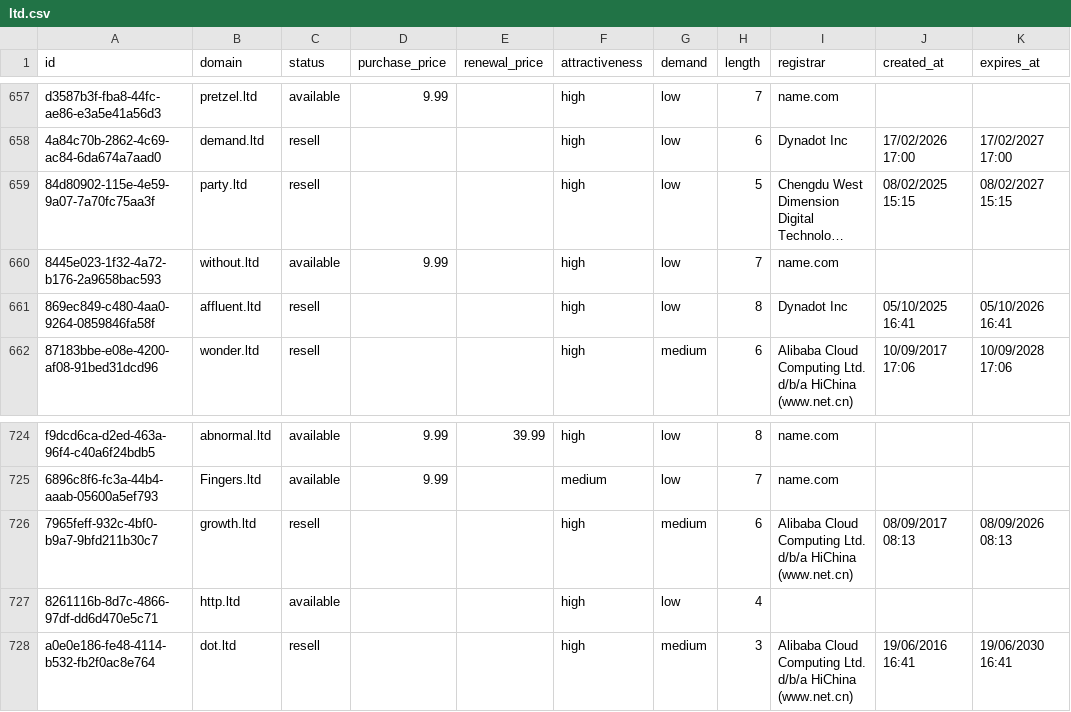
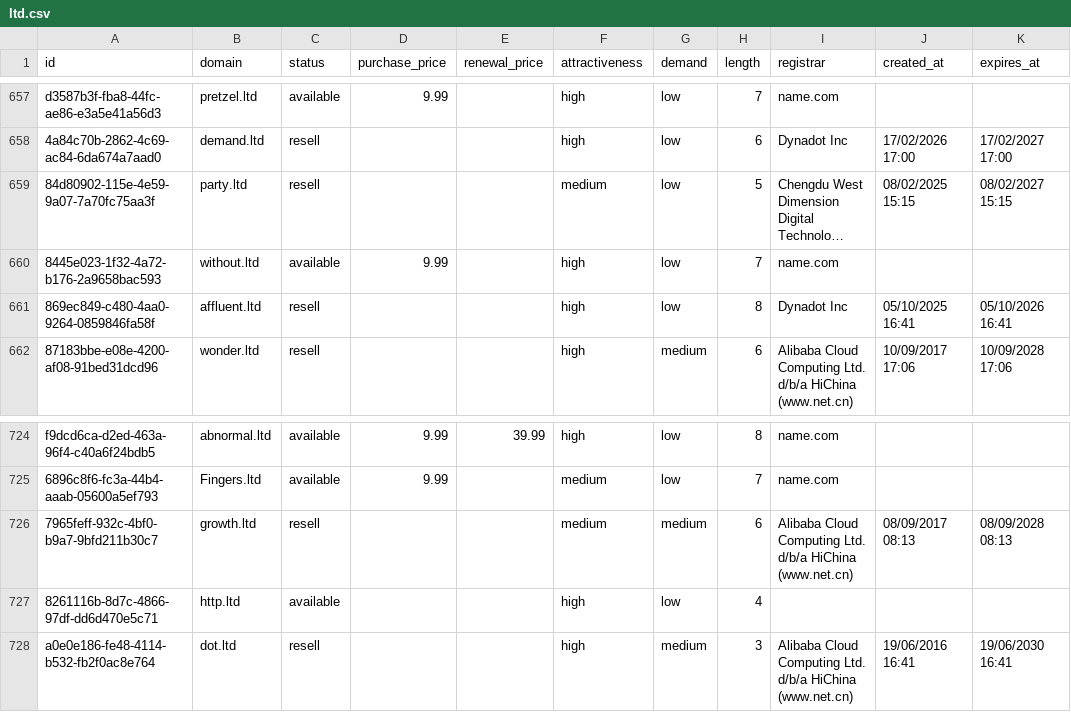
Before and after one commit to UniqueDomains/ltd-oneword-domains, a CSV file: ltd.csv, drawn as a sheet; only a part is shown, gaps mark what is left out; long unchanged cells end in …; the diff names each change by its address in the sheet, - before the commit and + after, or states it on an @@ line.

Commit message:
Domains update

```diff
--- a/ltd.csv
+++ b/ltd.csv
-F659 (attractiveness): high
+F659 (attractiveness): medium
-F726 (attractiveness): high
+F726 (attractiveness): medium
-K726 (expires_at): 08/09/2026 08:13
+K726 (expires_at): 08/09/2028 08:13
```
Also changed, not shown: 4 other files.
